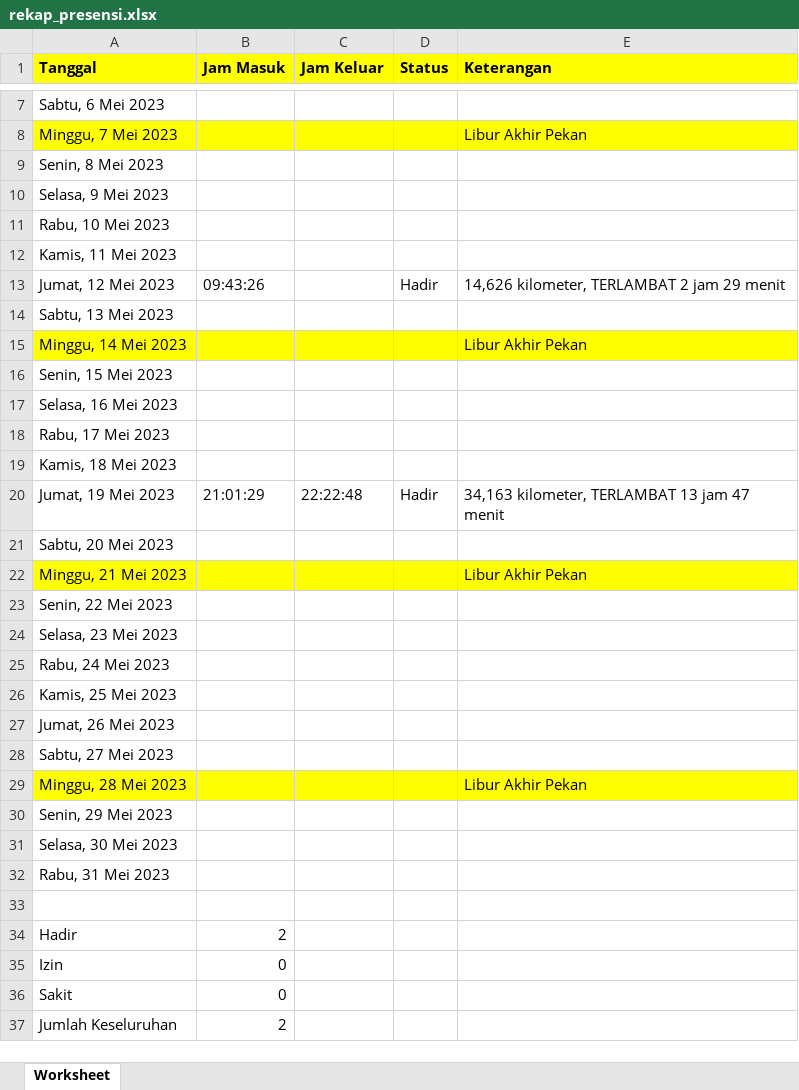
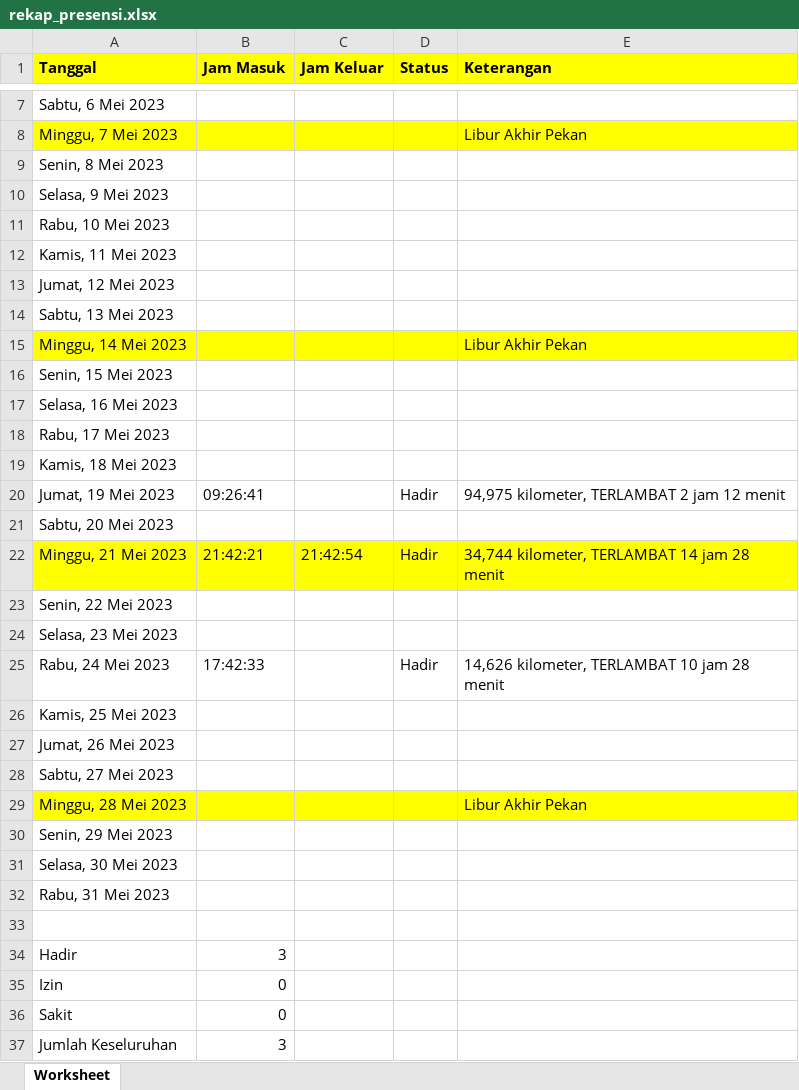
Before and after one commit to rayyarr/presensi, an Excel workbook: rekap_presensi.xlsx, sheet Worksheet, drawn as a sheet; only a part is shown, gaps mark what is left out; values as stored, in another font and other column widths than the file's, no borders; the diff names each change by its address in the sheet, - before the commit and + after, or states it on an @@ line.

```diff
--- a/rekap_presensi.xlsx (sheet Worksheet)
+++ b/rekap_presensi.xlsx (sheet Worksheet)
-B13 (Jam Masuk): 09:43:26
+B13 (Jam Masuk): (empty)
-D13 (Status): Hadir
+D13 (Status): (empty)
-E13 (Keterangan): 14,626 kilometer, TERLAMBAT 2 jam 29 menit
+E13 (Keterangan): (empty)
-B20 (Jam Masuk): 21:01:29
+B20 (Jam Masuk): 09:26:41
-C20 (Jam Keluar): 22:22:48
+C20 (Jam Keluar): (empty)
-E20 (Keterangan): 34,163 kilometer, TERLAMBAT 13 jam 47 menit
+E20 (Keterangan): 94,975 kilometer, TERLAMBAT 2 jam 12 menit
-B22 (Jam Masuk): (empty)
+B22 (Jam Masuk): 21:42:21
-C22 (Jam Keluar): (empty)
+C22 (Jam Keluar): 21:42:54
-D22 (Status): (empty)
+D22 (Status): Hadir
-E22 (Keterangan): Libur Akhir Pekan
+E22 (Keterangan): 34,744 kilometer, TERLAMBAT 14 jam 28 menit
-B25 (Jam Masuk): (empty)
+B25 (Jam Masuk): 17:42:33
-D25 (Status): (empty)
+D25 (Status): Hadir
-E25 (Keterangan): (empty)
+E25 (Keterangan): 14,626 kilometer, TERLAMBAT 10 jam 28 menit
-B34 (Jam Masuk): 2
+B34 (Jam Masuk): 3
-B37 (Jam Masuk): 2
+B37 (Jam Masuk): 3
```
Also changed, not shown: 2 other files.
